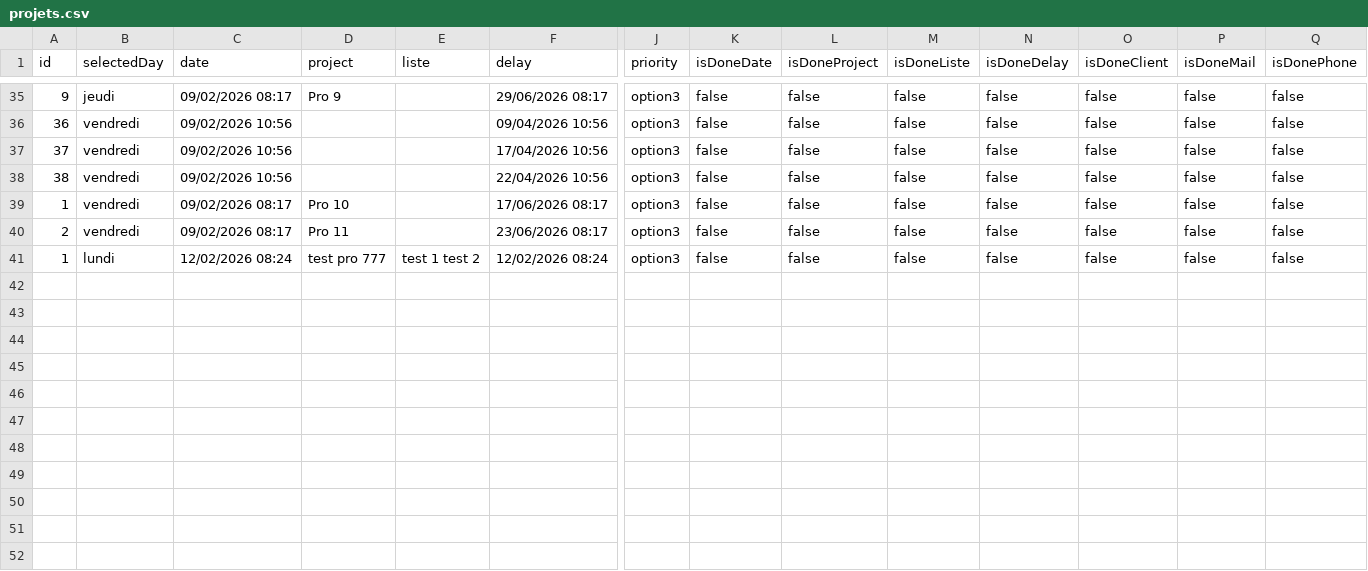
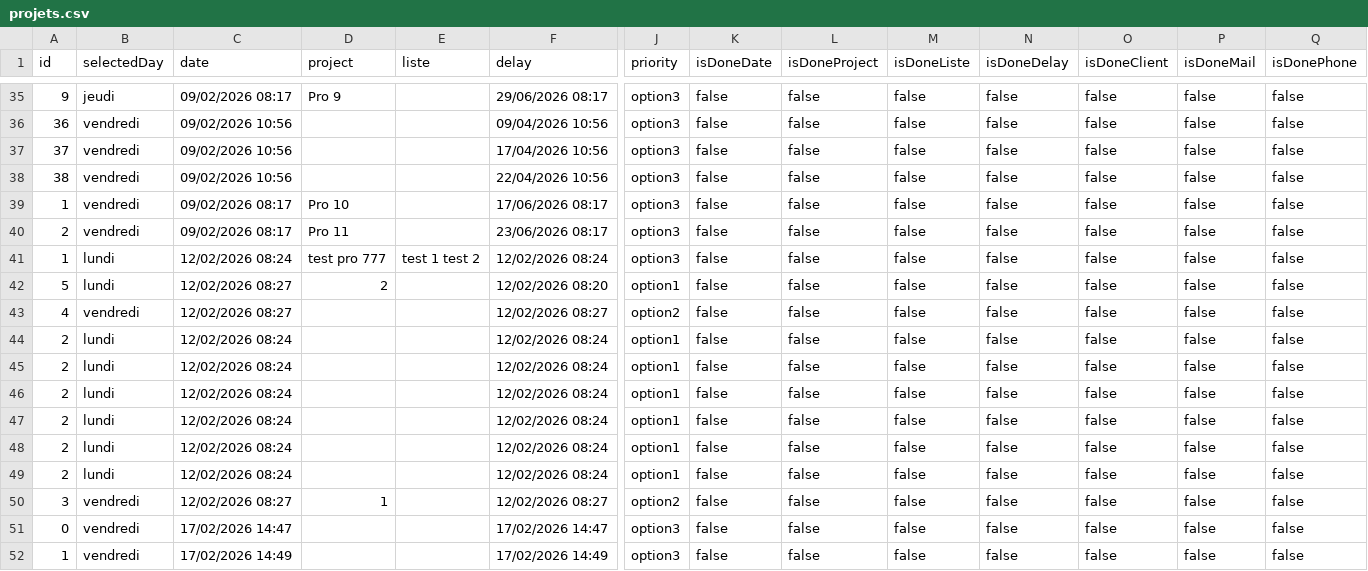
Before and after one commit to EveilHub/todo-list, a CSV file: vite-project/server/projets.csv, drawn as a sheet; only a part is shown, gaps mark what is left out; rows hold the shown columns only; the diff names each change by its address in the sheet, - before the commit and + after, or states it on an @@ line.

Commit message:
position & styles review for select & options

```diff
--- a/vite-project/server/projets.csv
+++ b/vite-project/server/projets.csv
+row 42: 5 | lundi | 12/02/2026 08:27 | 2 |  | 12/02/2026 08:20 | option1 | false | false | false | false | false | false | false
+row 43: 4 | vendredi | 12/02/2026 08:27 |  |  | 12/02/2026 08:27 | option2 | false | false | false | false | false | false | false
+row 44: 2 | lundi | 12/02/2026 08:24 |  |  | 12/02/2026 08:24 | option1 | false | false | false | false | false | false | false
+row 45: 2 | lundi | 12/02/2026 08:24 |  |  | 12/02/2026 08:24 | option1 | false | false | false | false | false | false | false
+row 46: 2 | lundi | 12/02/2026 08:24 |  |  | 12/02/2026 08:24 | option1 | false | false | false | false | false | false | false
+row 47: 2 | lundi | 12/02/2026 08:24 |  |  | 12/02/2026 08:24 | option1 | false | false | false | false | false | false | false
+row 48: 2 | lundi | 12/02/2026 08:24 |  |  | 12/02/2026 08:24 | option1 | false | false | false | false | false | false | false
+row 49: 2 | lundi | 12/02/2026 08:24 |  |  | 12/02/2026 08:24 | option1 | false | false | false | false | false | false | false
+row 50: 3 | vendredi | 12/02/2026 08:27 | 1 |  | 12/02/2026 08:27 | option2 | false | false | false | false | false | false | false
+row 51: 0 | vendredi | 17/02/2026 14:47 |  |  | 17/02/2026 14:47 | option3 | false | false | false | false | false | false | false
+row 52: 1 | vendredi | 17/02/2026 14:49 |  |  | 17/02/2026 14:49 | option3 | false | false | false | false | false | false | false
```
Also changed, not shown: 7 other files.
